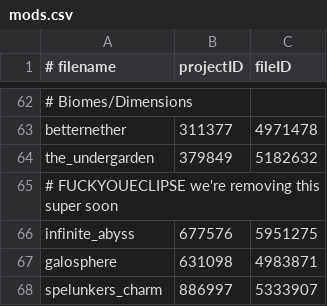
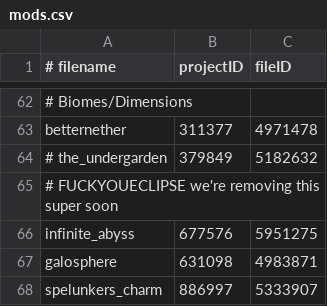
Before and after one commit to Eclipse-Ilx/Abyssal-Descent, a CSV file: mods.csv, drawn as a sheet; only a part is shown, gaps mark what is left out; the diff names each change by its address in the sheet, - before the commit and + after, or states it on an @@ line.

Commit message:
fix: undergarden in mods csv

```diff
--- a/mods.csv
+++ b/mods.csv
-A64 (# filename): the_undergarden
+A64 (# filename): # the_undergarden
```
